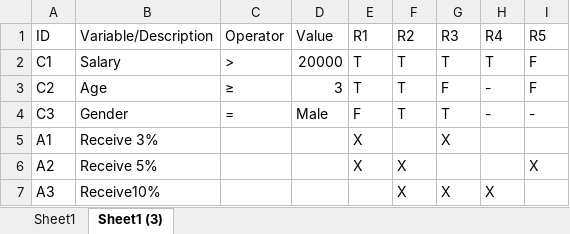
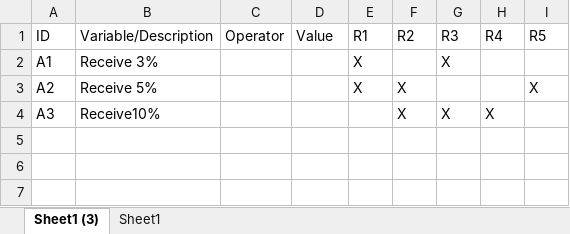
Before and after one commit to pool13433/tranforming-dt-to-pnml, an Excel workbook: DTProgram.xlsx, sheet Sheet1 (3), drawn as a sheet; values as stored, in another font and other column widths than the file's, no borders; the diff names each change by its address in the sheet, - before the commit and + after, or states it on an @@ line.

```diff
--- a/DTProgram.xlsx (sheet Sheet1 (3))
+++ b/DTProgram.xlsx (sheet Sheet1 (3))
@@ sheet tab order changed: Sheet1 (3) | Sheet1 @@
-row 2: C1 | Salary | > | 20000 | T | T | T | T | F
-row 3: C2 | Age | ≥ | 3 | T | T | F | - | F
-row 4: C3 | Gender | = | Male | F | T | T | - | -
```
Also changed, not shown: 3 other files.
